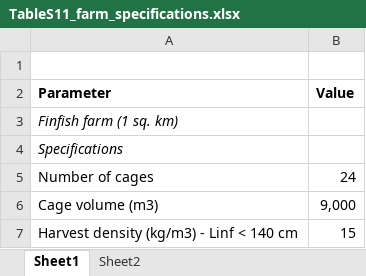
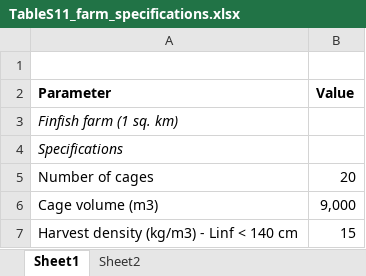
Before and after one commit to cfree14/aquacast, an Excel workbook: tables/TableS11_farm_specifications.xlsx, sheet Sheet1, drawn as a sheet; only a part is shown; values as stored, in another font and other column widths than the file's, no borders; the diff names each change by its address in the sheet, - before the commit and + after, or states it on an @@ line.

```diff
--- a/tables/TableS11_farm_specifications.xlsx (sheet Sheet1)
+++ b/tables/TableS11_farm_specifications.xlsx (sheet Sheet1)
-B5 (Value): 24
+B5 (Value): 20
```
Also changed, not shown: tables/TableS1_emissions_scenarios.xlsx, tables/TableS4_modeling_differences.xlsx, 7 other files.
